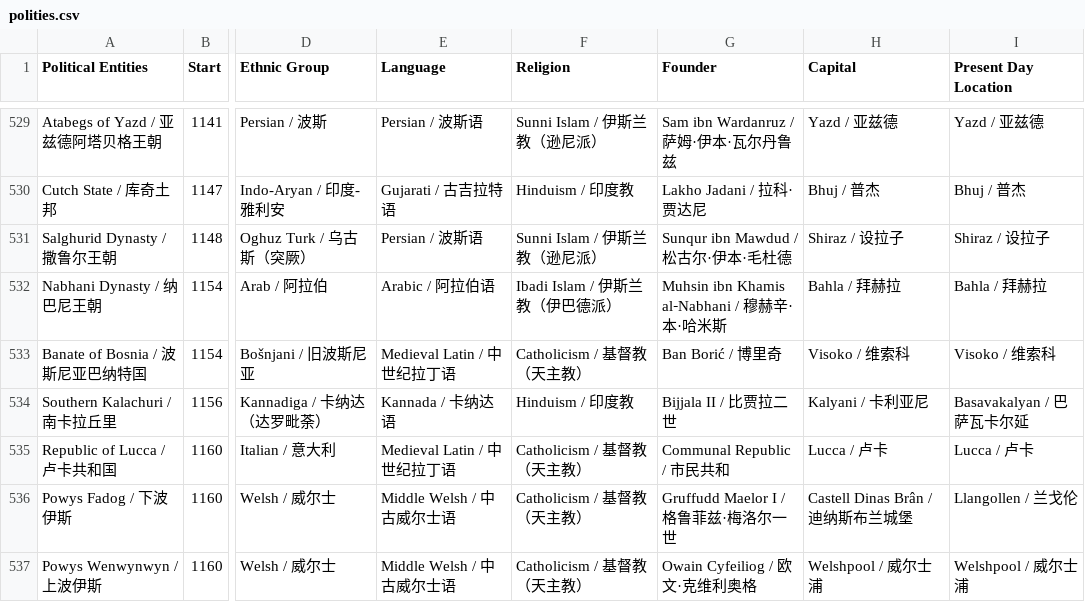
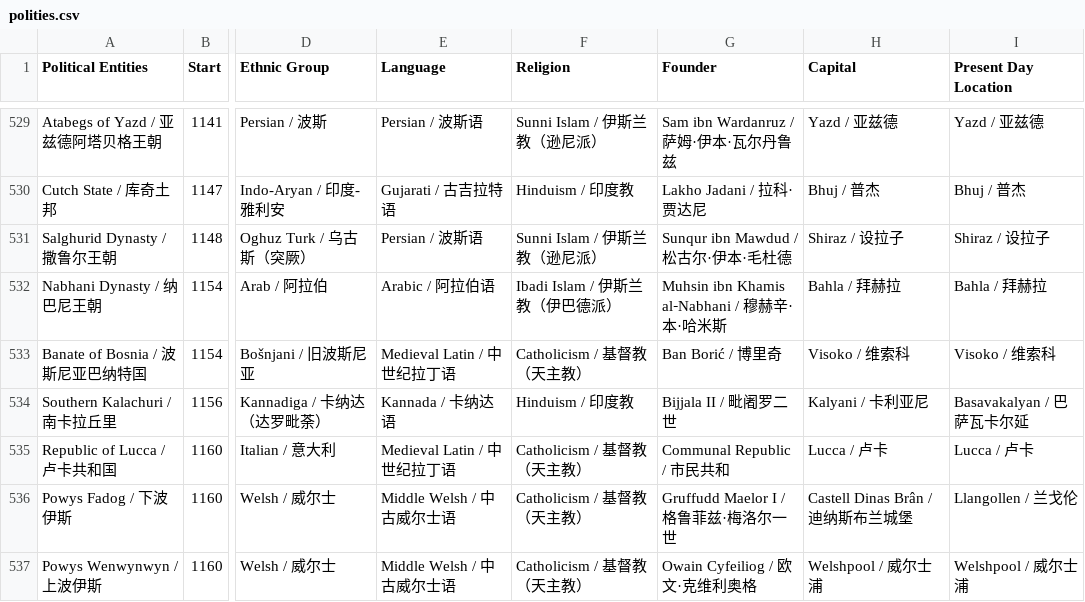
Before and after one commit to XuhuiJin1215/Historical-Polities, a CSV file: polities.csv, drawn as a sheet; only a part is shown, gaps mark what is left out; the diff names each change by its address in the sheet, - before the commit and + after, or states it on an @@ line.

Commit message:
Updated Southern Kalachuri

```diff
--- a/polities.csv
+++ b/polities.csv
-G534 (Founder): Bijjala II / 比贾拉二世
+G534 (Founder): Bijjala II / 毗阇罗二世
```
